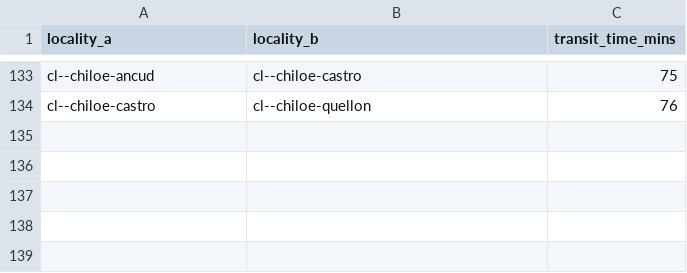
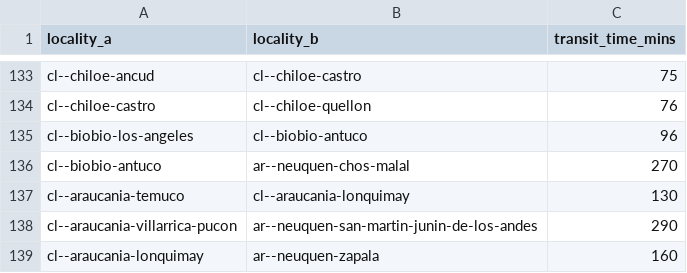
Before and after one commit to Jaza/world-locality-transit-graph, a CSV file: csv/south_america_localities_transit_times.csv, drawn as a sheet; only a part is shown, gaps mark what is left out; the diff names each change by its address in the sheet, - before the commit and + after, or states it on an @@ line.

Commit message:
antuco and lonquimay

```diff
--- a/csv/south_america_localities_transit_times.csv
+++ b/csv/south_america_localities_transit_times.csv
+row 135: cl--biobio-los-angeles | cl--biobio-antuco | 96
+row 136: cl--biobio-antuco | ar--neuquen-chos-malal | 270
+row 137: cl--araucania-temuco | cl--araucania-lonquimay | 130
+row 138: cl--araucania-villarrica-pucon | ar--neuquen-san-martin-junin-de-los-andes | 290
+row 139: cl--araucania-lonquimay | ar--neuquen-zapala | 160
```
Also changed, not shown: csv/south_america_localities.csv.
